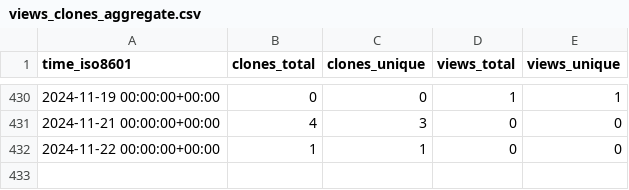
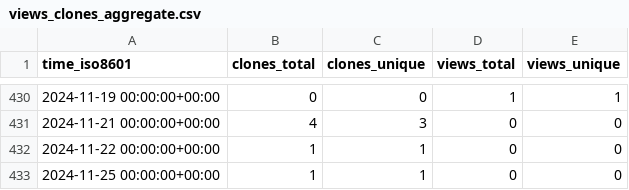
Before and after one commit to ayewo/ghost-ultra, a CSV file: ayewo/ghost.sh/ghrs-data/views_clones_aggregate.csv, drawn as a sheet; only a part is shown, gaps mark what is left out; the diff names each change by its address in the sheet, - before the commit and + after, or states it on an @@ line.

```diff
--- a/ayewo/ghost.sh/ghrs-data/views_clones_aggregate.csv
+++ b/ayewo/ghost.sh/ghrs-data/views_clones_aggregate.csv
+row 433: 2024-11-25 00:00:00+00:00 | 1 | 1 | 0 | 0
```
Also changed, not shown: 1 other file.
